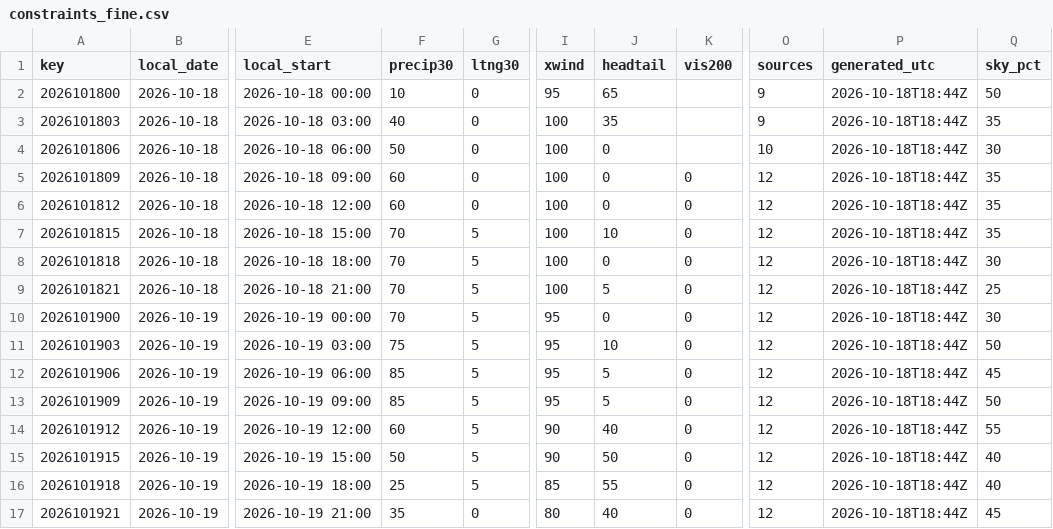
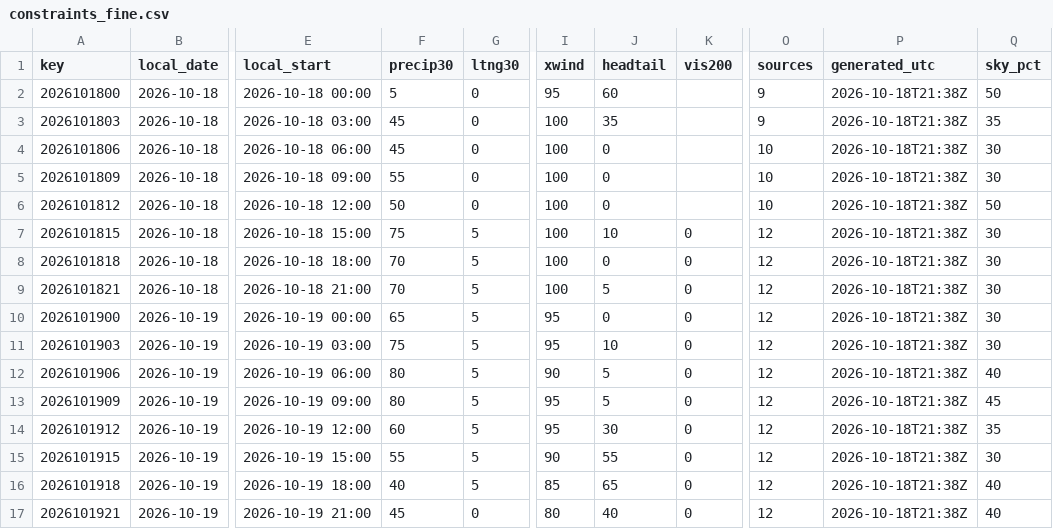
Before and after one commit to cyclonecizek/SLFWeather, a CSV file: docs/data/constraints_fine.csv, drawn as a sheet; only a part is shown, gaps mark what is left out; the diff covers the shown part only; the diff names each change by its address in the sheet, - before the commit and + after, or states it on an @@ line.

```diff
--- a/docs/data/constraints_fine.csv
+++ b/docs/data/constraints_fine.csv
-F2 (precip30): 10
+F2 (precip30): 5
-J2 (headtail): 65
+J2 (headtail): 60
-P2:P17 (generated_utc): 2026-10-18T18:44Z
+P2:P17 (generated_utc): 2026-10-18T21:38Z
-F3 (precip30): 40
+F3 (precip30): 45
-F4 (precip30): 50
+F4 (precip30): 45
-F5 (precip30): 60
+F5 (precip30): 55
-K5:K6 (vis200): 0
+K5:K6 (vis200): (empty)
-O5:O6 (sources): 12
+O5:O6 (sources): 10
-Q5 (sky_pct): 35
+Q5 (sky_pct): 30
-F6 (precip30): 60
+F6 (precip30): 50
-Q6 (sky_pct): 35
+Q6 (sky_pct): 50
-F7 (precip30): 70
+F7 (precip30): 75
-Q7 (sky_pct): 35
+Q7 (sky_pct): 30
-Q9 (sky_pct): 25
+Q9 (sky_pct): 30
-F10 (precip30): 70
+F10 (precip30): 65
-Q11 (sky_pct): 50
+Q11 (sky_pct): 30
-F12:F13 (precip30): 85
+F12:F13 (precip30): 80
-I12 (xwind): 95
+I12 (xwind): 90
-Q12 (sky_pct): 45
+Q12 (sky_pct): 40
-Q13 (sky_pct): 50
+Q13 (sky_pct): 45
-I14 (xwind): 90
+I14 (xwind): 95
-J14 (headtail): 40
+J14 (headtail): 30
-Q14 (sky_pct): 55
+Q14 (sky_pct): 35
-F15 (precip30): 50
+F15 (precip30): 55
-J15 (headtail): 50
+J15 (headtail): 55
-Q15 (sky_pct): 40
+Q15 (sky_pct): 30
-F16 (precip30): 25
+F16 (precip30): 40
-J16 (headtail): 55
+J16 (headtail): 65
-F17 (precip30): 35
+F17 (precip30): 45
-Q17 (sky_pct): 45
+Q17 (sky_pct): 40
```
Also changed, not shown: 100 edited cells elsewhere in this file, docs/data/GFS_upper_air_KTTS.csv, docs/data/KTTS_ENS_wind.csv, 10 other files.
